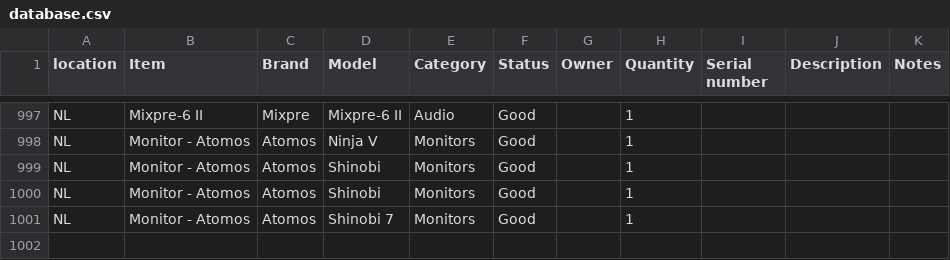
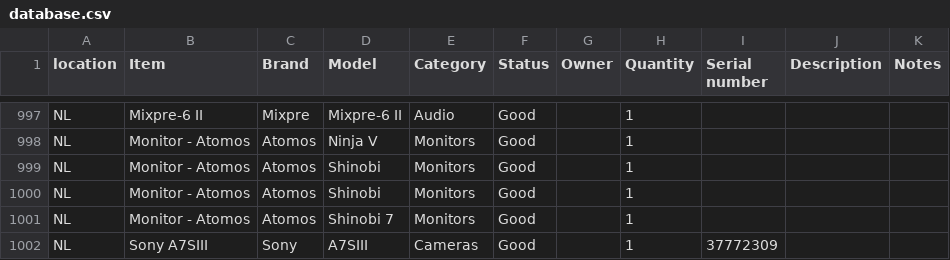
Before and after one commit to liquid-coop/Equipment_Inventory, a CSV file: database.csv, drawn as a sheet; only a part is shown, gaps mark what is left out; the diff names each change by its address in the sheet, - before the commit and + after, or states it on an @@ line.

Commit message:
Update inventory via web app

```diff
--- a/database.csv
+++ b/database.csv
+row 1002: NL | Sony A7SIII | Sony | A7SIII | Cameras | Good |  | 1 | 37772309
```
